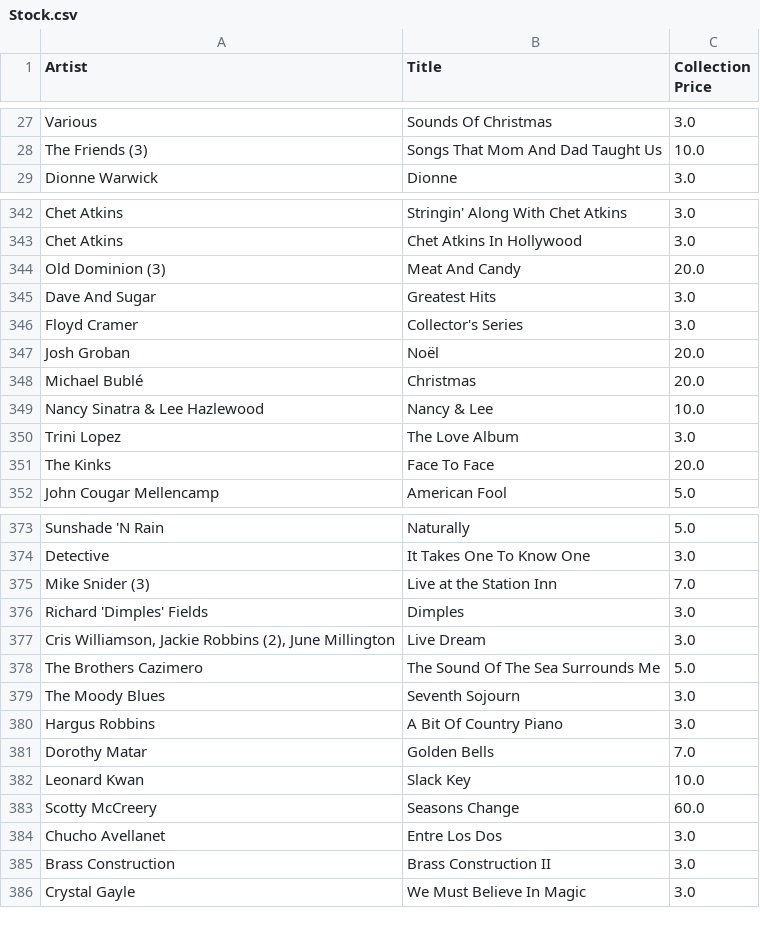
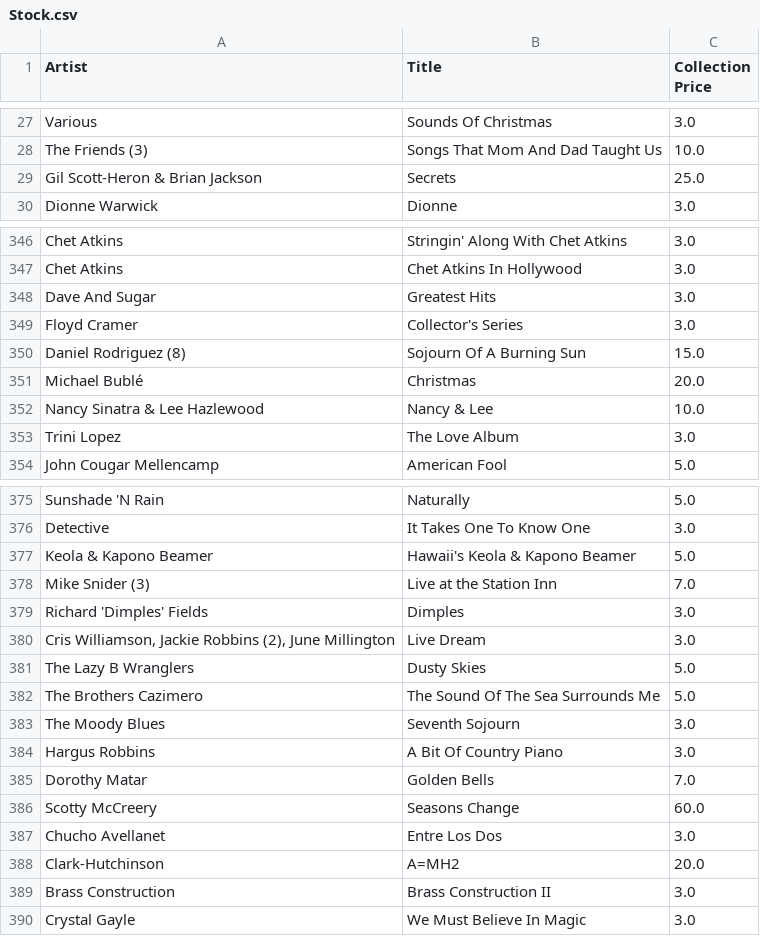
Before and after one commit to AshcraftyZA/Personal_Coding, a CSV file: Stock.csv, drawn as a sheet; only a part is shown, gaps mark what is left out; the diff covers the shown part only.

```diff
--- a/Stock.csv
+++ b/Stock.csv
@@ -28,2 +28,3 @@ Various,Sounds Of Christmas,3.0
 The Friends (3),Songs That Mom And Dad Taught Us,10.0
+Gil Scott-Heron & Brian Jackson,Secrets,25.0
 Dionne Warwick,Dionne,3.0
@@ -343,6 +347,5 @@ Chet Atkins,Stringin' Along With Chet Atkins,3.0
 Chet Atkins,Chet Atkins In Hollywood,3.0
-Old Dominion (3),Meat And Candy,20.0
 Dave And Sugar,Greatest Hits,3.0
 Floyd Cramer,Collector's Series,3.0
-Josh Groban,Noël,20.0
+Daniel Rodriguez (8),Sojourn Of A Burning Sun,15.0
 Michael Bublé,Christmas,20.0
@@ -350,3 +353,2 @@ Nancy Sinatra & Lee Hazlewood,Nancy & Lee,10.0
 Trini Lopez,The Love Album,3.0
-The Kinks,Face To Face,20.0
 John Cougar Mellencamp,American Fool,5.0
@@ -374,2 +376,3 @@ Sunshade 'N Rain,Naturally,5.0
 Detective,It Takes One To Know One,3.0
+Keola & Kapono Beamer,Hawaii's Keola & Kapono Beamer,5.0
 Mike Snider (3),Live at the Station Inn,7.0
@@ -377,2 +380,3 @@ Richard 'Dimples' Fields,Dimples,3.0
 "Cris Williamson, Jackie Robbins (2), June Millington",Live Dream,3.0
+The Lazy B Wranglers,Dusty Skies,5.0
 The Brothers Cazimero,The Sound Of The Sea Surrounds Me,5.0
@@ -381,5 +385,5 @@ Hargus Robbins,A Bit Of Country Piano,3.0
 Dorothy Matar,Golden Bells,7.0
-Leonard Kwan,Slack Key,10.0
 Scotty McCreery,Seasons Change,60.0
 Chucho Avellanet,Entre Los Dos,3.0
+Clark-Hutchinson,A=MH2,20.0
 Brass Construction,Brass Construction II,3.0
```
Also changed, not shown: 24 added rows and 19 removed rows elsewhere in this file, Discogs Collection Modifier/zackdimondrecords1-collection-20260413-2024.csv, 5 other files.
